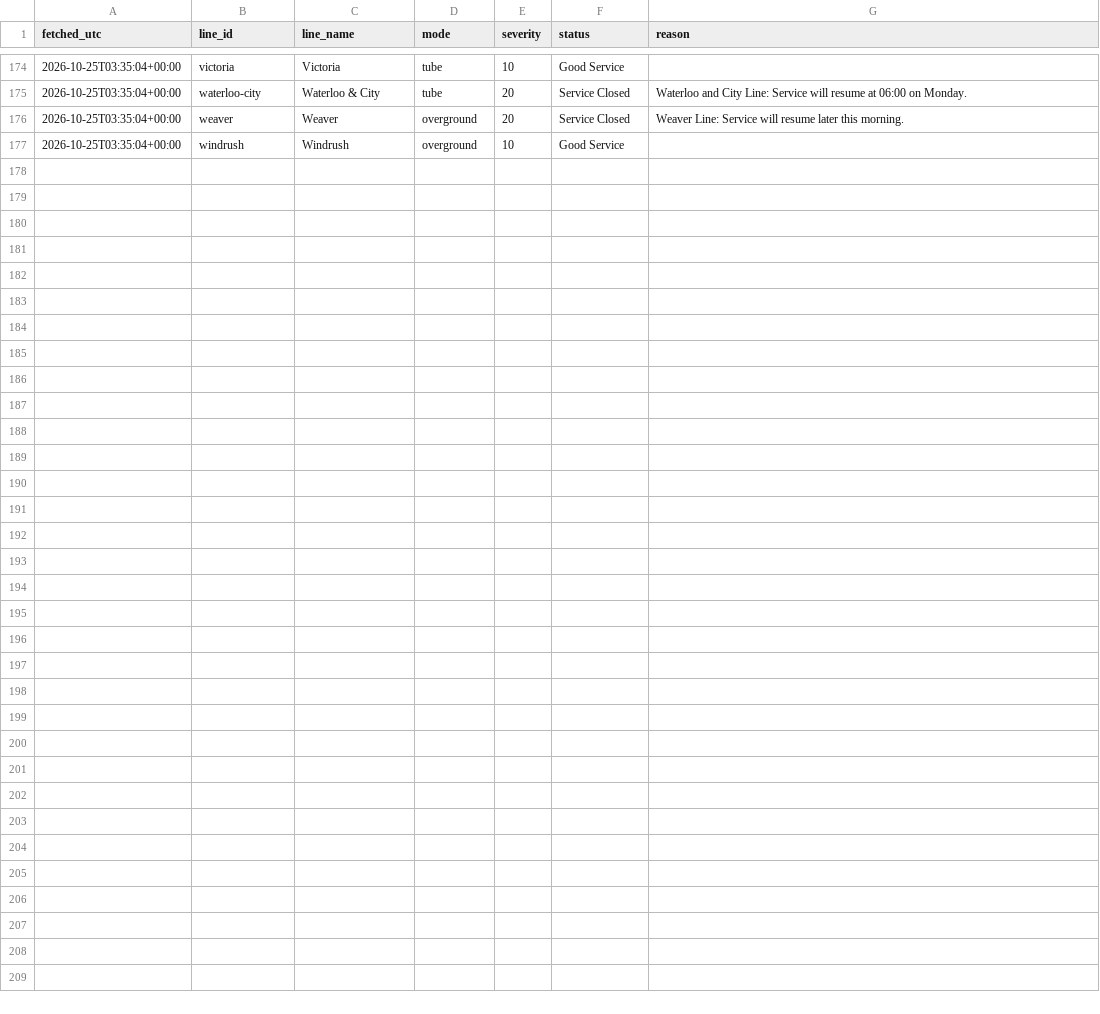
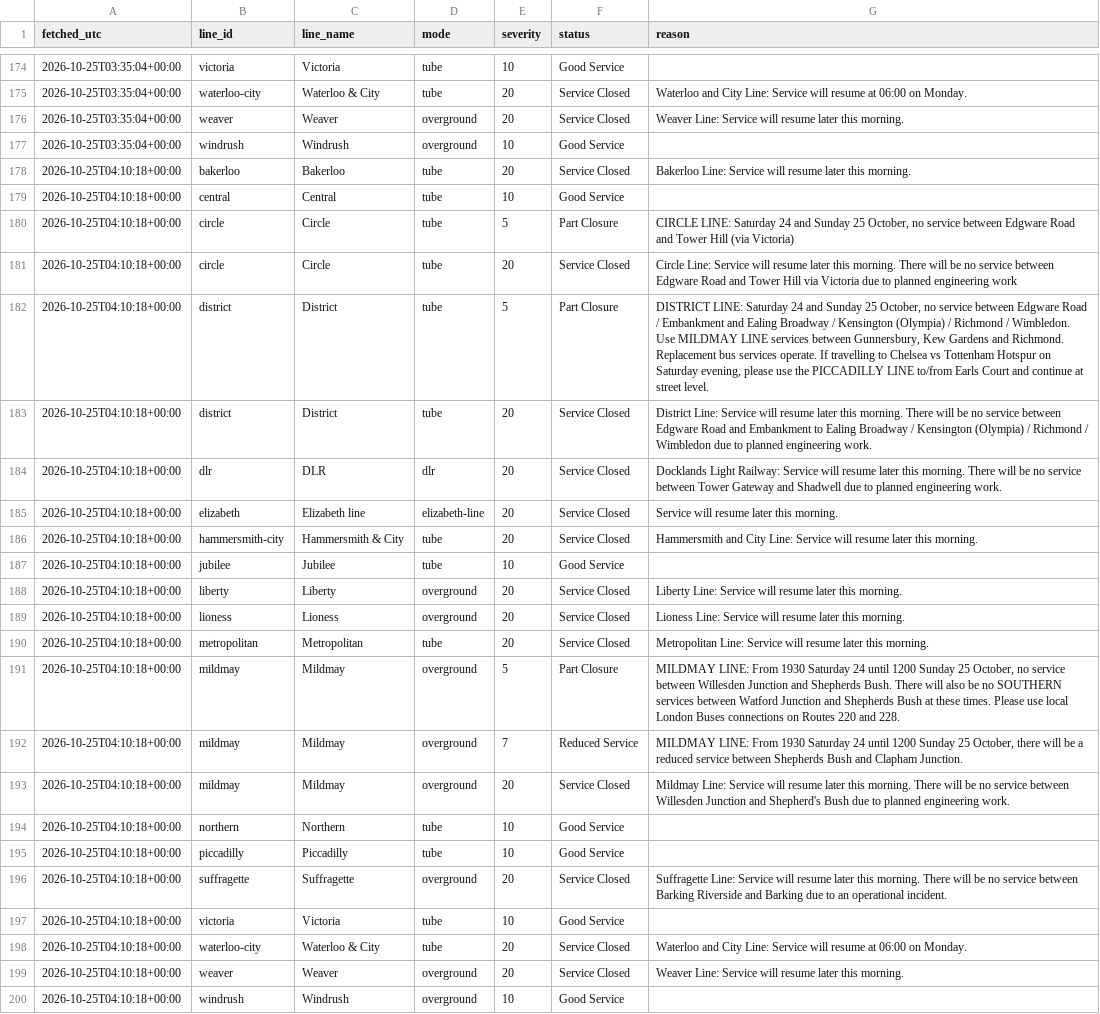
Before and after one commit to Mihir-wbs/london-tube-crowding, a CSV file: data/raw/status/2026-10-25.csv, drawn as a sheet; only a part is shown, gaps mark what is left out; the diff names each change by its address in the sheet, - before the commit and + after, or states it on an @@ line.

```diff
--- a/data/raw/status/2026-10-25.csv
+++ b/data/raw/status/2026-10-25.csv
+row 178: 2026-10-25T04:10:18+00:00 | bakerloo | Bakerloo | tube | 20 | Service Closed | Bakerloo Line: Service will resume later this morning.
+row 179: 2026-10-25T04:10:18+00:00 | central | Central | tube | 10 | Good Service
+row 180: 2026-10-25T04:10:18+00:00 | circle | Circle | tube | 5 | Part Closure | CIRCLE LINE: Saturday 24 and Sunday 25 October, no service between Edgware Road and Tower Hill (via Victoria)
+row 181: 2026-10-25T04:10:18+00:00 | circle | Circle | tube | 20 | Service Closed | Circle Line: Service will resume later this morning. There will be no service between Edgware Road and Tower Hill via Victoria due to planned engineering work
+row 182: 2026-10-25T04:10:18+00:00 | district | District | tube | 5 | Part Closure | DISTRICT LINE: Saturday 24 and Sunday 25 October, no service between Edgware Road / Embankment and Ealing Broadway / Kensington (Olympia) / Richmond / Wimbledon. Use MILDMAY LINE services between Gunnersbury, Kew Gardens and Richmond. Replacement bus services operate. If travelling to Chelsea vs Tottenham Hotspur on Saturday evening, please use the PICCADILLY LINE to/from Earls Court and continue at street level.
+row 183: 2026-10-25T04:10:18+00:00 | district | District | tube | 20 | Service Closed | District Line: Service will resume later this morning. There will be no service between Edgware Road and Embankment to Ealing Broadway / Kensington (Olympia) / Richmond / Wimbledon due to planned engineering work.
+row 184: 2026-10-25T04:10:18+00:00 | dlr | DLR | dlr | 20 | Service Closed | Docklands Light Railway: Service will resume later this morning. There will be no service between Tower Gateway and Shadwell due to planned engineering work.
+row 185: 2026-10-25T04:10:18+00:00 | elizabeth | Elizabeth line | elizabeth-line | 20 | Service Closed | Service will resume later this morning.
+row 186: 2026-10-25T04:10:18+00:00 | hammersmith-city | Hammersmith & City | tube | 20 | Service Closed | Hammersmith and City Line: Service will resume later this morning.
+row 187: 2026-10-25T04:10:18+00:00 | jubilee | Jubilee | tube | 10 | Good Service
+row 188: 2026-10-25T04:10:18+00:00 | liberty | Liberty | overground | 20 | Service Closed | Liberty Line: Service will resume later this morning.
+row 189: 2026-10-25T04:10:18+00:00 | lioness | Lioness | overground | 20 | Service Closed | Lioness Line: Service will resume later this morning.
+row 190: 2026-10-25T04:10:18+00:00 | metropolitan | Metropolitan | tube | 20 | Service Closed | Metropolitan Line: Service will resume later this morning.
+row 191: 2026-10-25T04:10:18+00:00 | mildmay | Mildmay | overground | 5 | Part Closure | MILDMAY LINE: From 1930 Saturday 24 until 1200 Sunday 25 October, no service between Willesden Junction and Shepherds Bush. There will also be no SOUTHERN services between Watford Junction and Shepherds Bush at these times. Please use local London Buses connections on Routes 220 and 228.
+row 192: 2026-10-25T04:10:18+00:00 | mildmay | Mildmay | overground | 7 | Reduced Service | MILDMAY LINE: From 1930 Saturday 24 until 1200 Sunday 25 October, there will be a reduced service between Shepherds Bush and Clapham Junction.
+row 193: 2026-10-25T04:10:18+00:00 | mildmay | Mildmay | overground | 20 | Service Closed | Mildmay Line: Service will resume later this morning. There will be no service between Willesden Junction and Shepherd's Bush due to planned engineering work.
+row 194: 2026-10-25T04:10:18+00:00 | northern | Northern | tube | 10 | Good Service
+row 195: 2026-10-25T04:10:18+00:00 | piccadilly | Piccadilly | tube | 10 | Good Service
+row 196: 2026-10-25T04:10:18+00:00 | suffragette | Suffragette | overground | 20 | Service Closed | Suffragette Line: Service will resume later this morning. There will be no service between Barking Riverside and Barking due to an operational incident.
+row 197: 2026-10-25T04:10:18+00:00 | victoria | Victoria | tube | 10 | Good Service
+row 198: 2026-10-25T04:10:18+00:00 | waterloo-city | Waterloo & City | tube | 20 | Service Closed | Waterloo and City Line: Service will resume at 06:00 on Monday.
+row 199: 2026-10-25T04:10:18+00:00 | weaver | Weaver | overground | 20 | Service Closed | Weaver Line: Service will resume later this morning.
+row 200: 2026-10-25T04:10:18+00:00 | windrush | Windrush | overground | 10 | Good Service
```
Also changed, not shown: data/raw/crowding/2026-10-25.csv, data/raw/weather/2026-10-25.csv.
